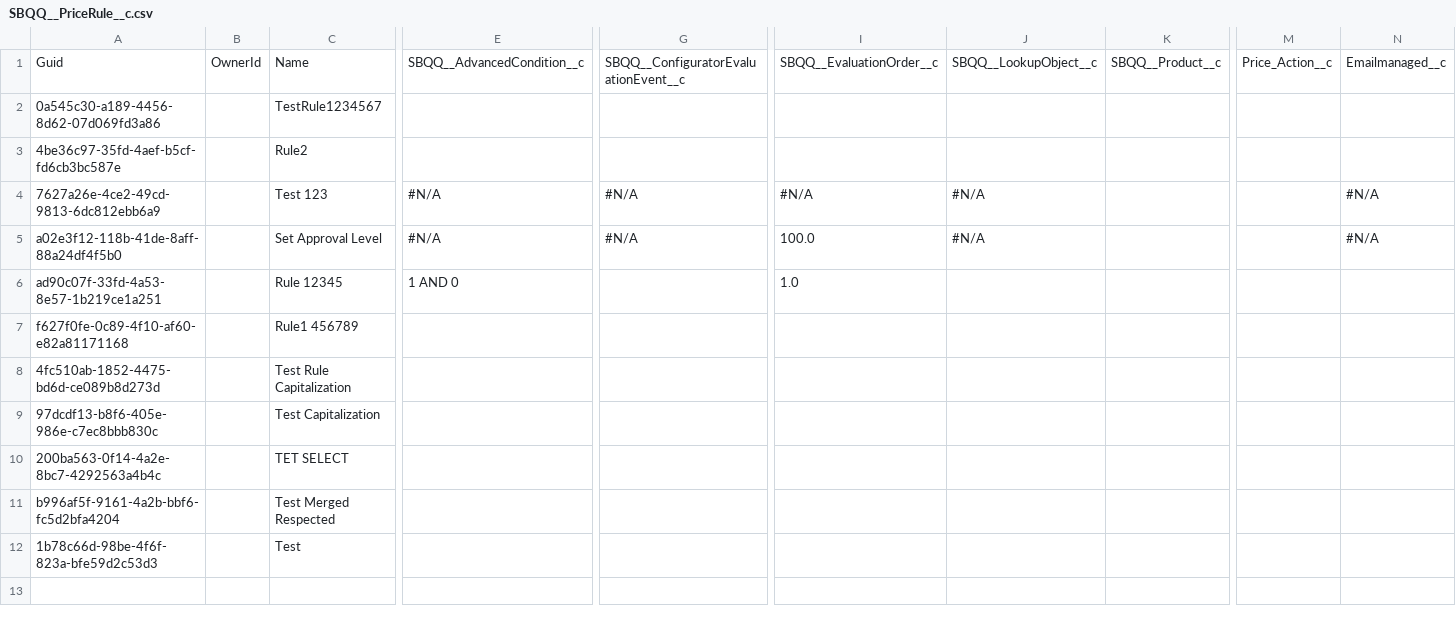
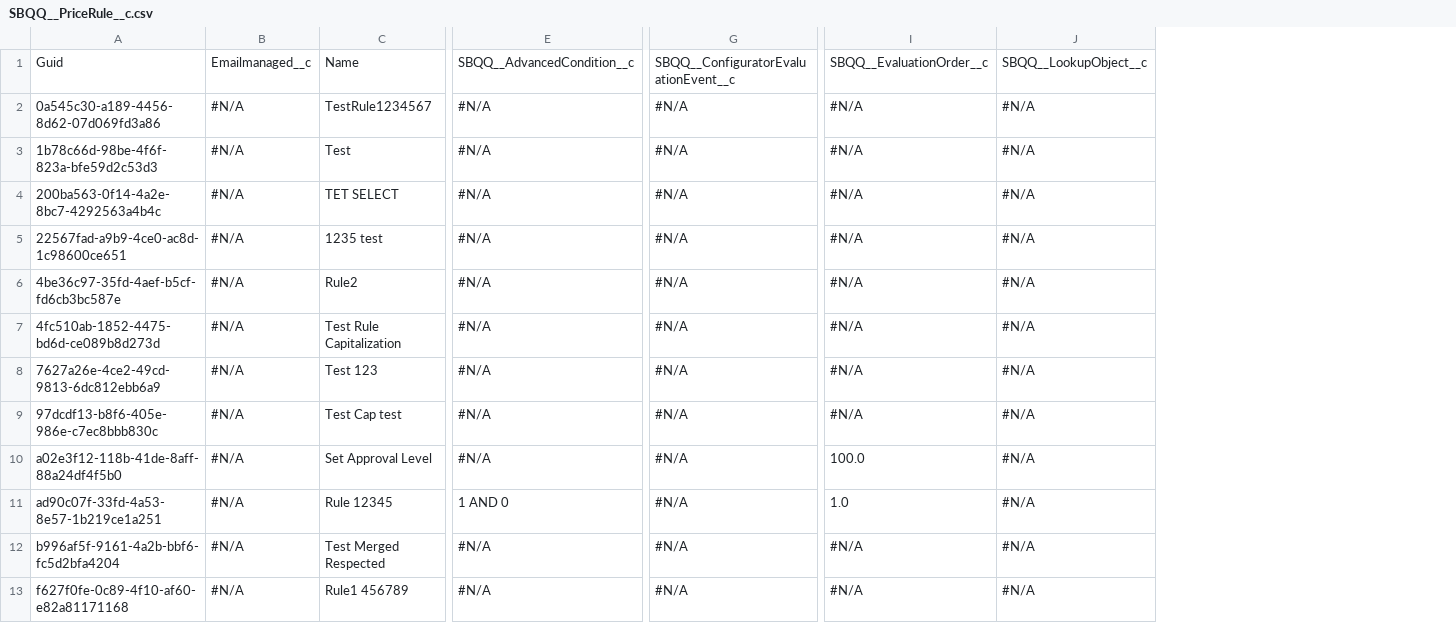
Before and after one commit to Asnafshaikh/Test-Athena, a CSV file: SBQQ__PriceRule__c.csv, drawn as a sheet; only a part is shown, gaps mark what is left out; removed rows and columns are numbered as before the commit, all else as after; rows hold the shown columns only; the diff names each change by its address in the sheet, - before the commit and + after, or states it on an @@ line.

Commit message:
test

```diff
--- a/SBQQ__PriceRule__c.csv
+++ b/SBQQ__PriceRule__c.csv
-column B, row 1: OwnerId
+column B, rows 1-2: Emailmanaged__c | #N/A; row 6: #N/A; row 8: #N/A; rows 10-11: #N/A | #N/A; row 13: #N/A
-column K, row 1: SBQQ__Product__c
-column M, row 1: Price_Action__c
-column N, rows 1-5: Emailmanaged__c |  |  | #N/A | #N/A
-E2: (empty)
+E2: #N/A
-G2: (empty)
+G2: #N/A
-I2: (empty)
+I2: #N/A
-J2: (empty)
+J2: #N/A
+row 3: 1b78c66d-98be-4f6f-823a-bfe59d2c53d3 | #N/A | Test | #N/A | #N/A | #N/A | #N/A
+row 4: 200ba563-0f14-4a2e-8bc7-4292563a4b4c | #N/A | TET SELECT | #N/A | #N/A | #N/A | #N/A
+row 5: 22567fad-a9b9-4ce0-ac8d-1c98600ce651 | #N/A | 1235 test | #N/A | #N/A | #N/A | #N/A
-E6: (empty)
+E6: #N/A
-G6: (empty)
+G6: #N/A
-I6: (empty)
+I6: #N/A
-J6: (empty)
+J6: #N/A
+row 7: 4fc510ab-1852-4475-bd6d-ce089b8d273d | #N/A | Test Rule Capitalization | #N/A | #N/A | #N/A | #N/A
+row 9: 97dcdf13-b8f6-405e-986e-c7ec8bbb830c | #N/A | Test Cap test | #N/A | #N/A | #N/A | #N/A
-G11: (empty)
+G11: #N/A
-J11: (empty)
+J11: #N/A
+row 12: b996af5f-9161-4a2b-bbf6-fc5d2bfa4204 | #N/A | Test Merged Respected | #N/A | #N/A | #N/A | #N/A
-E13: (empty)
+E13: #N/A
-G13: (empty)
+G13: #N/A
-I13: (empty)
+I13: #N/A
-J13: (empty)
+J13: #N/A
-row 8: 4fc510ab-1852-4475-bd6d-ce089b8d273d |  | Test Rule Capitalization
-row 9: 97dcdf13-b8f6-405e-986e-c7ec8bbb830c |  | Test Capitalization
-row 10: 200ba563-0f14-4a2e-8bc7-4292563a4b4c |  | TET SELECT
-row 11: b996af5f-9161-4a2b-bbf6-fc5d2bfa4204 |  | Test Merged Respected
-row 12: 1b78c66d-98be-4f6f-823a-bfe59d2c53d3 |  | Test
```
